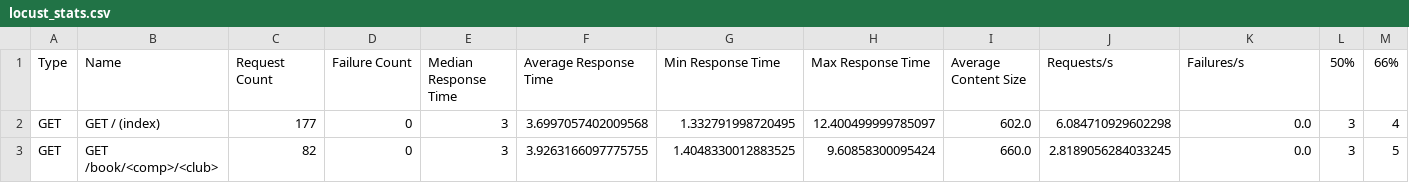
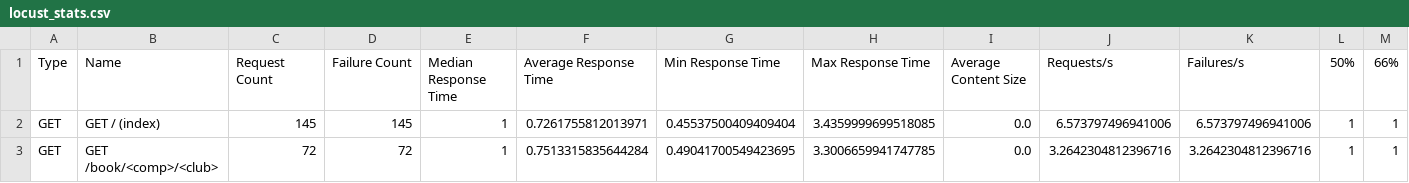
Before and after one commit to charlesdzadu/Python_Testing, a CSV file: reports/locust_stats.csv, drawn as a sheet; only a part is shown; the diff covers the shown part only; the diff names each change by its address in the sheet, - before the commit and + after, or states it on an @@ line.

```diff
--- a/reports/locust_stats.csv
+++ b/reports/locust_stats.csv
-C2: 177
+C2: 145
-D2: 0
+D2: 145
-E2:E3: 3
+E2:E3: 1
-F2: 3.6997057402009568
+F2: 0.7261755812013971
-G2: 1.332791998720495
+G2: 0.45537500409409404
-H2: 12.400499999785097
+H2: 3.4359999699518085
-I2: 602.0
+I2: 0.0
-J2: 6.084710929602298
+J2: 6.573797496941006
-K2: 0.0
+K2: 6.573797496941006
-L2:L3: 3
+L2:L3: 1
-M2: 4
+M2: 1
-C3: 82
+C3: 72
-D3: 0
+D3: 72
-F3: 3.9263166097775755
+F3: 0.7513315835644284
-G3: 1.4048330012883525
+G3: 0.49041700549423695
-H3: 9.60858300095424
+H3: 3.3006659941747785
-I3: 660.0
+I3: 0.0
-J3: 2.8189056284033245
+J3: 3.2642304812396716
-K3: 0.0
+K3: 3.2642304812396716
-M3: 5
+M3: 1
```
Also changed, not shown: 1 added row, 1 removed row and 78 edited cells elsewhere in this file, reports/locust_stats_history.csv, 5 other files.
